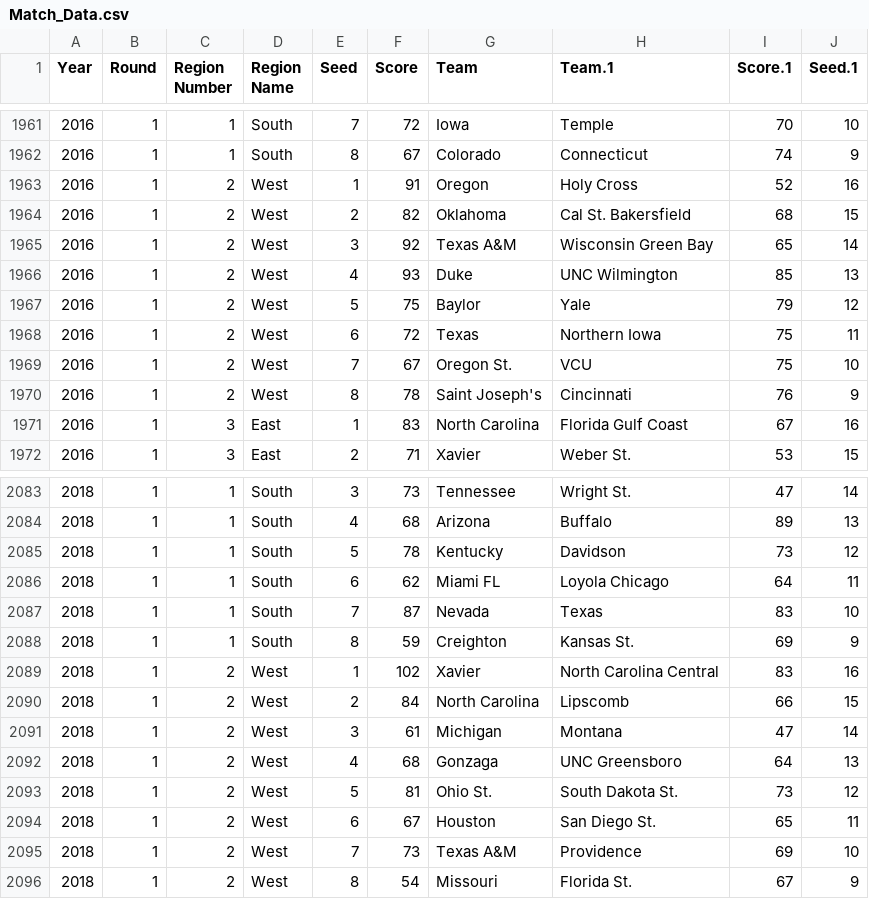
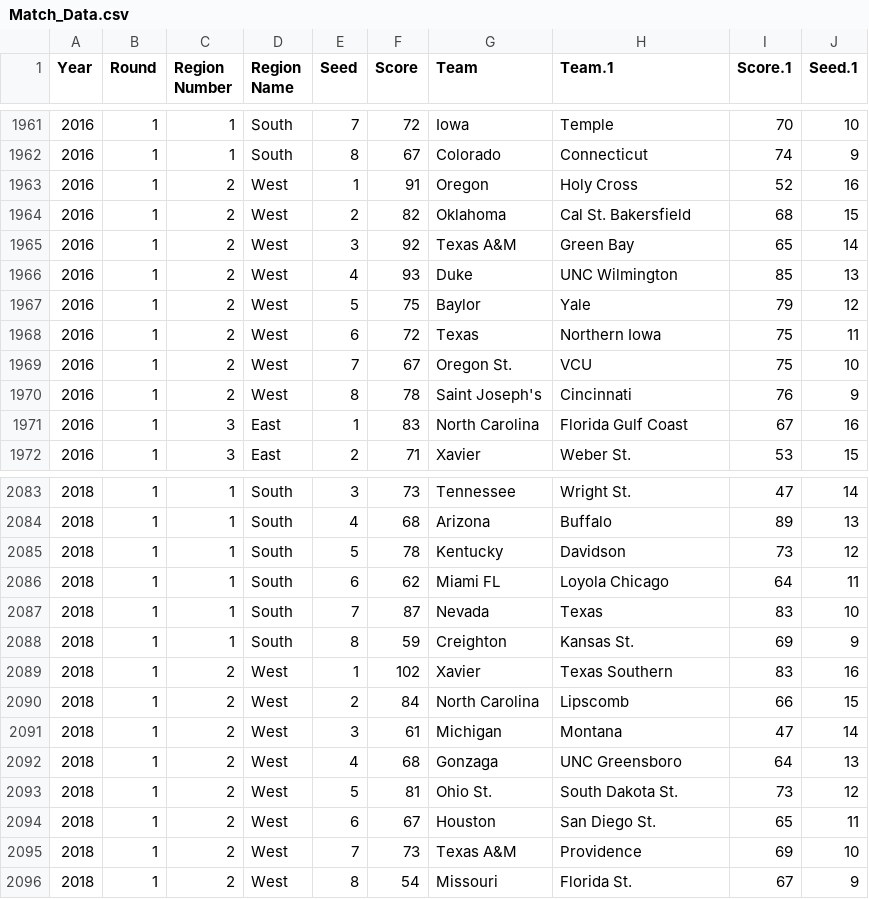
Before and after one commit to rwesterman/MachineMarchMadness, a CSV file: Training_Data/Match_Data.csv, drawn as a sheet; only a part is shown, gaps mark what is left out; the diff covers the shown part only.

```diff
--- a/Training_Data/Match_Data.csv
+++ b/Training_Data/Match_Data.csv
@@ -1964,3 +1964,3 @@ Year,Round,Region Number,Region Name,Seed,Score,Team,Team.1,Score.1,Seed.1
 2016,1,2,West,2,82,Oklahoma,Cal St. Bakersfield,68,15
-2016,1,2,West,3,92,Texas A&M,Wisconsin Green Bay,65,14
+2016,1,2,West,3,92,Texas A&M,Green Bay,65,14
 2016,1,2,West,4,93,Duke,UNC Wilmington,85,13
@@ -2088,3 +2088,3 @@ Year,Round,Region Number,Region Name,Seed,Score,Team,Team.1,Score.1,Seed.1
 2018,1,1,South,8,59,Creighton,Kansas St.,69,9
-2018,1,2,West,1,102,Xavier,North Carolina Central,83,16
+2018,1,2,West,1,102,Xavier,Texas Southern,83,16
 2018,1,2,West,2,84,North Carolina,Lipscomb,66,15
```
Also changed, not shown: 5 edited cells elsewhere in this file, Training_Data/KenPom_Complete.csv, 9 other files.
